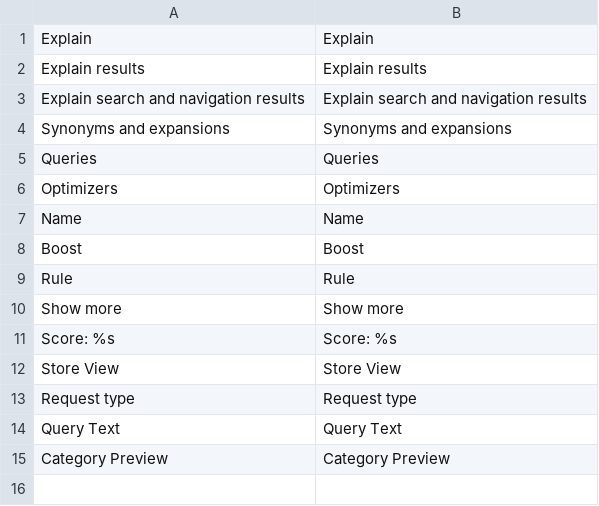
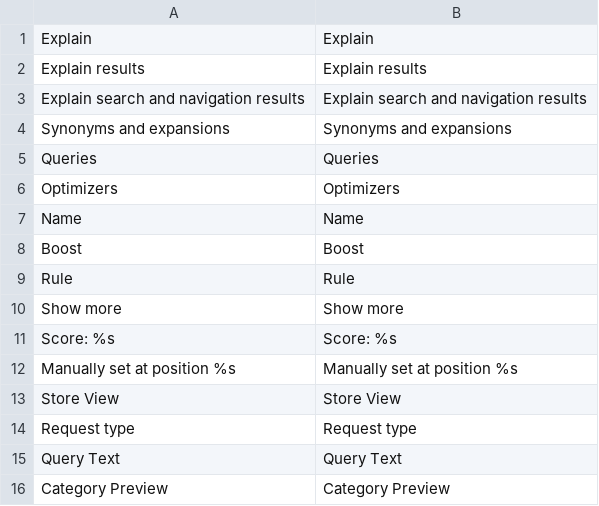
Before and after one commit to botisSmile/elasticsuite, a CSV file: src/module-elasticsuite-explain/i18n/en_US.csv, drawn as a sheet.

```diff
--- a/src/module-elasticsuite-explain/i18n/en_US.csv
+++ b/src/module-elasticsuite-explain/i18n/en_US.csv
@@ -11,2 +11,3 @@
 "Score: %s","Score: %s"
+"Manually set at position %s","Manually set at position %s"
 "Store View","Store View"
```
Also changed, not shown: src/module-elasticsuite-explain/i18n/fr_FR.csv, 7 other files.
